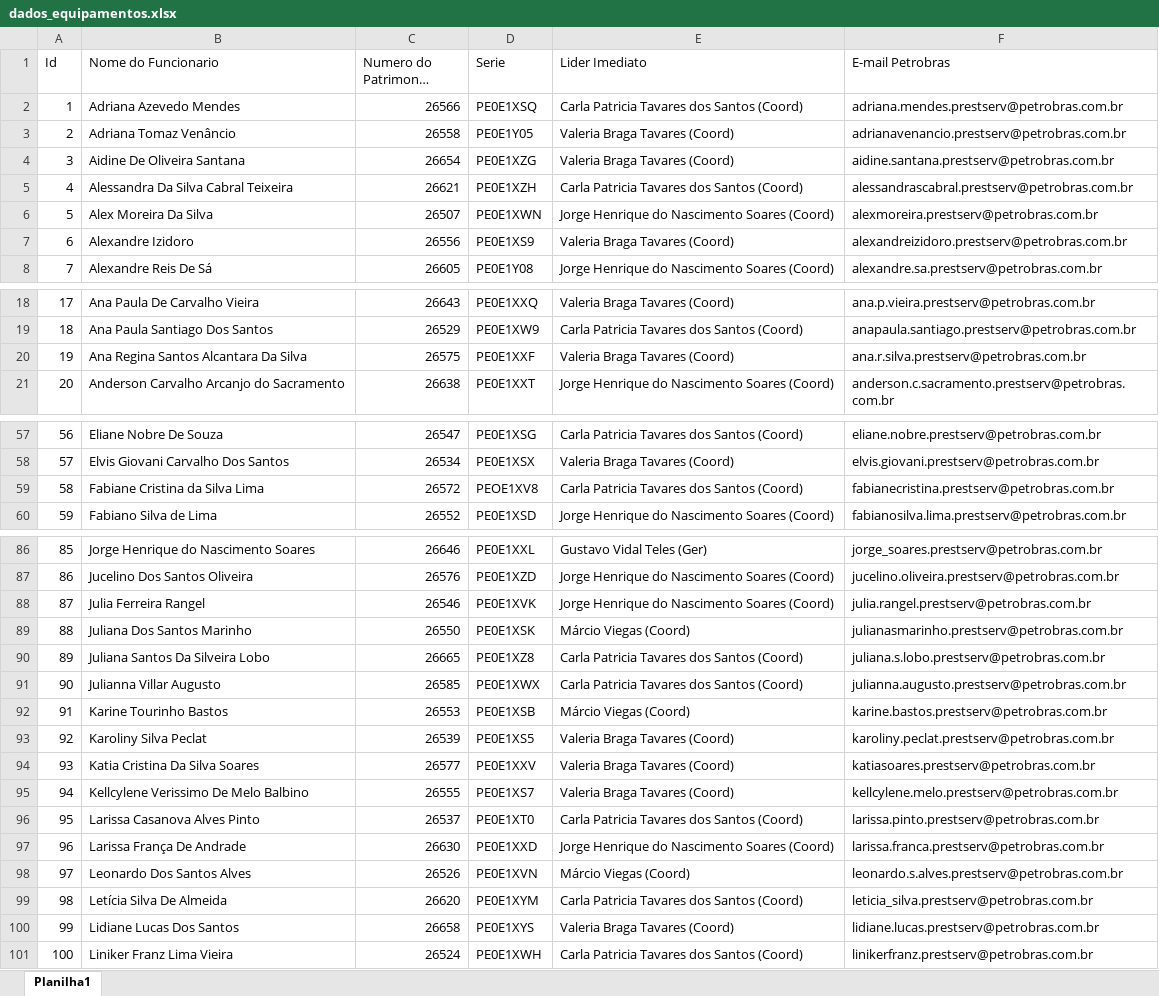
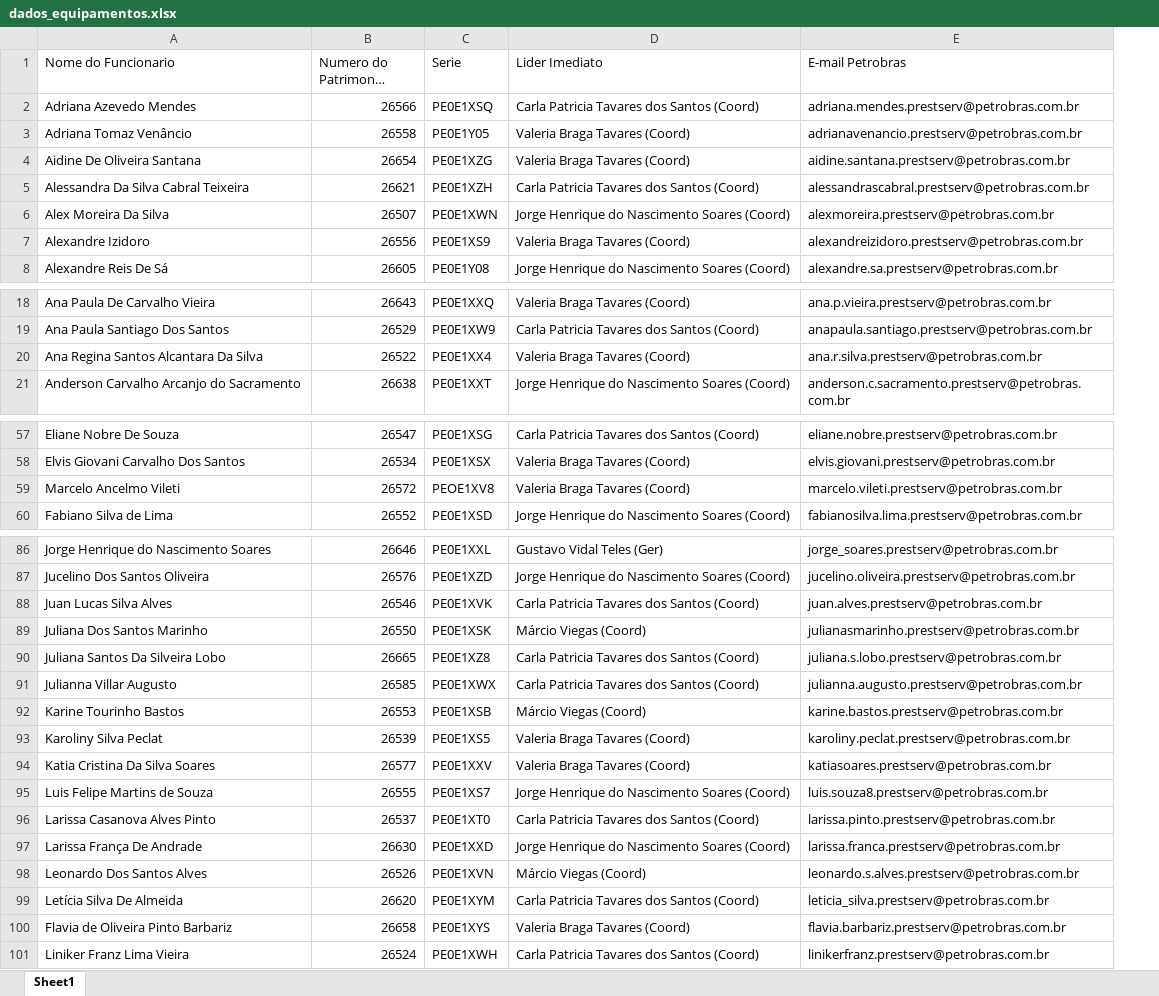
Before and after one commit to NathBrum/monitoramento_infotec, an Excel workbook: dados_equipamentos.xlsx, sheet Sheet1, drawn as a sheet; only a part is shown, gaps mark what is left out; long unchanged cells end in …; values as stored, in another font and other column widths than the file's, no cell formats; conditional formats not drawn; removed rows and columns are numbered as before the commit, all else as after; the diff covers the shown part only; the diff names each change by its address in the sheet, - before the commit and + after, or states it on an @@ line.

Commit message:
Atualiza dados da planilha

```diff
--- a/dados_equipamentos.xlsx (sheet Sheet1)
+++ b/dados_equipamentos.xlsx (sheet Sheet1)
-sheet tab: Planilha1
+sheet tab: Sheet1
-column A (Id), rows 2-8: 1 | 2 | 3 | 4 | 5 | 6 | 7; rows 18-21: 17 | 18 | 19 | 20; rows 57-60: 56 | 57 | 58 | 59; rows 86-101: 85 | 86 | 87 | 88 | 89 | 90 | 91 | 92 | 93 | 94 | 95 | 96 | 97 | 98 | 99 | 100
-B20 (Numero do Patrimonio Infotec): 26575
+B20 (Numero do Patrimonio Infotec): 26522
-C20 (Serie): PE0E1XXF
+C20 (Serie): PE0E1XX4
-A59 (Nome do Funcionario): Fabiane Cristina da Silva Lima
+A59 (Nome do Funcionario): Marcelo Ancelmo Vileti
-D59 (Lider Imediato): Carla Patricia Tavares dos Santos (Coord)
+D59 (Lider Imediato): Valeria Braga Tavares (Coord)
-E59 (E-mail Petrobras): fabianecristina.prestserv@petrobras.com.br
+E59 (E-mail Petrobras): marcelo.vileti.prestserv@petrobras.com.br
-A88 (Nome do Funcionario): Julia Ferreira Rangel
+A88 (Nome do Funcionario): Juan Lucas Silva Alves
-D88 (Lider Imediato): Jorge Henrique do Nascimento Soares (Coord)
+D88 (Lider Imediato): Carla Patricia Tavares dos Santos (Coord)
-E88 (E-mail Petrobras): julia.rangel.prestserv@petrobras.com.br
+E88 (E-mail Petrobras): juan.alves.prestserv@petrobras.com.br
-A95 (Nome do Funcionario): Kellcylene Verissimo De Melo Balbino
+A95 (Nome do Funcionario): Luis Felipe Martins de Souza
-D95 (Lider Imediato): Valeria Braga Tavares (Coord)
+D95 (Lider Imediato): Jorge Henrique do Nascimento Soares (Coord)
-E95 (E-mail Petrobras): kellcylene.melo.prestserv@petrobras.com.br
+E95 (E-mail Petrobras): luis.souza8.prestserv@petrobras.com.br
-A100 (Nome do Funcionario): Lidiane Lucas Dos Santos
+A100 (Nome do Funcionario): Flavia de Oliveira Pinto Barbariz
-E100 (E-mail Petrobras): lidiane.lucas.prestserv@petrobras.com.br
+E100 (E-mail Petrobras): flavia.barbariz.prestserv@petrobras.com.br
```
Also changed, not shown: 4 added rows, 1 removed row and 21 edited cells elsewhere in this sheet, cell formats.
